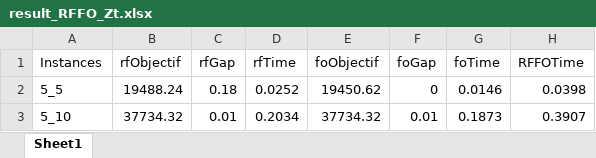
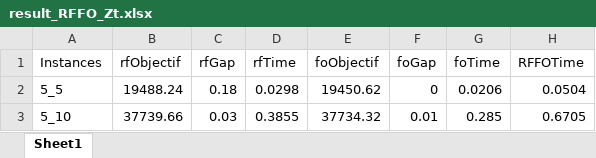
Before and after one commit to hardans22/Mon-PFE, an Excel workbook: julia/RFFO/result_RFFO_Zt.xlsx, sheet Sheet1, drawn as a sheet; values as stored, in another font and other column widths than the file's, no borders; the diff names each change by its address in the sheet, - before the commit and + after, or states it on an @@ line.

```diff
--- a/julia/RFFO/result_RFFO_Zt.xlsx (sheet Sheet1)
+++ b/julia/RFFO/result_RFFO_Zt.xlsx (sheet Sheet1)
-D2 (rfTime): 0.0252
+D2 (rfTime): 0.0298
-G2 (foTime): 0.0146
+G2 (foTime): 0.0206
-H2 (RFFOTime): 0.0398
+H2 (RFFOTime): 0.0504
-B3 (rfObjectif): 37734.32
+B3 (rfObjectif): 37739.66
-C3 (rfGap): 0.01
+C3 (rfGap): 0.03
-D3 (rfTime): 0.2034
+D3 (rfTime): 0.3855
-G3 (foTime): 0.1873
+G3 (foTime): 0.285
-H3 (RFFOTime): 0.3907
+H3 (RFFOTime): 0.6705
```
Also changed, not shown: julia/RFFO/all_instances_result_RFFO_Zkt.xlsx, julia/RFFO/all_instances_result_RFFO_Zkt_ABC.xlsx, 15 other files.
